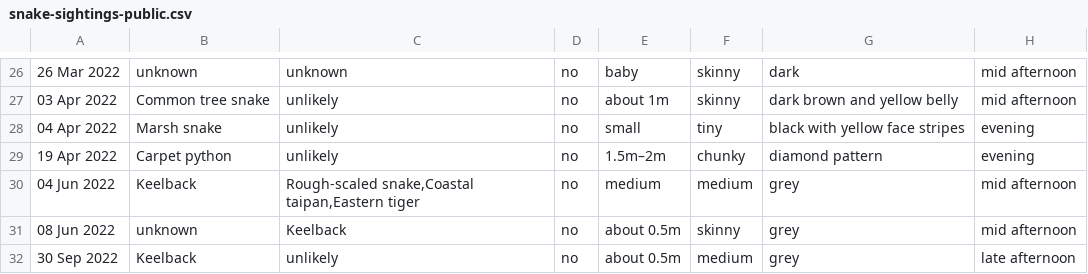
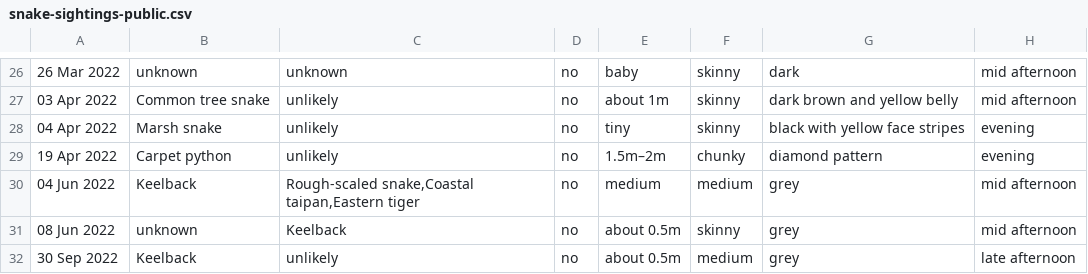
Before and after one commit to didoesdigital/snakes, a CSV file: src/data/snake-sightings-public.csv, drawn as a sheet; only a part is shown, gaps mark what is left out; the diff names each change by its address in the sheet, - before the commit and + after, or states it on an @@ line.

Commit message:
Fix Marsh snake size/chunkiness

```diff
--- a/src/data/snake-sightings-public.csv
+++ b/src/data/snake-sightings-public.csv
-E28: small
+E28: tiny
-F28: tiny
+F28: skinny
```
